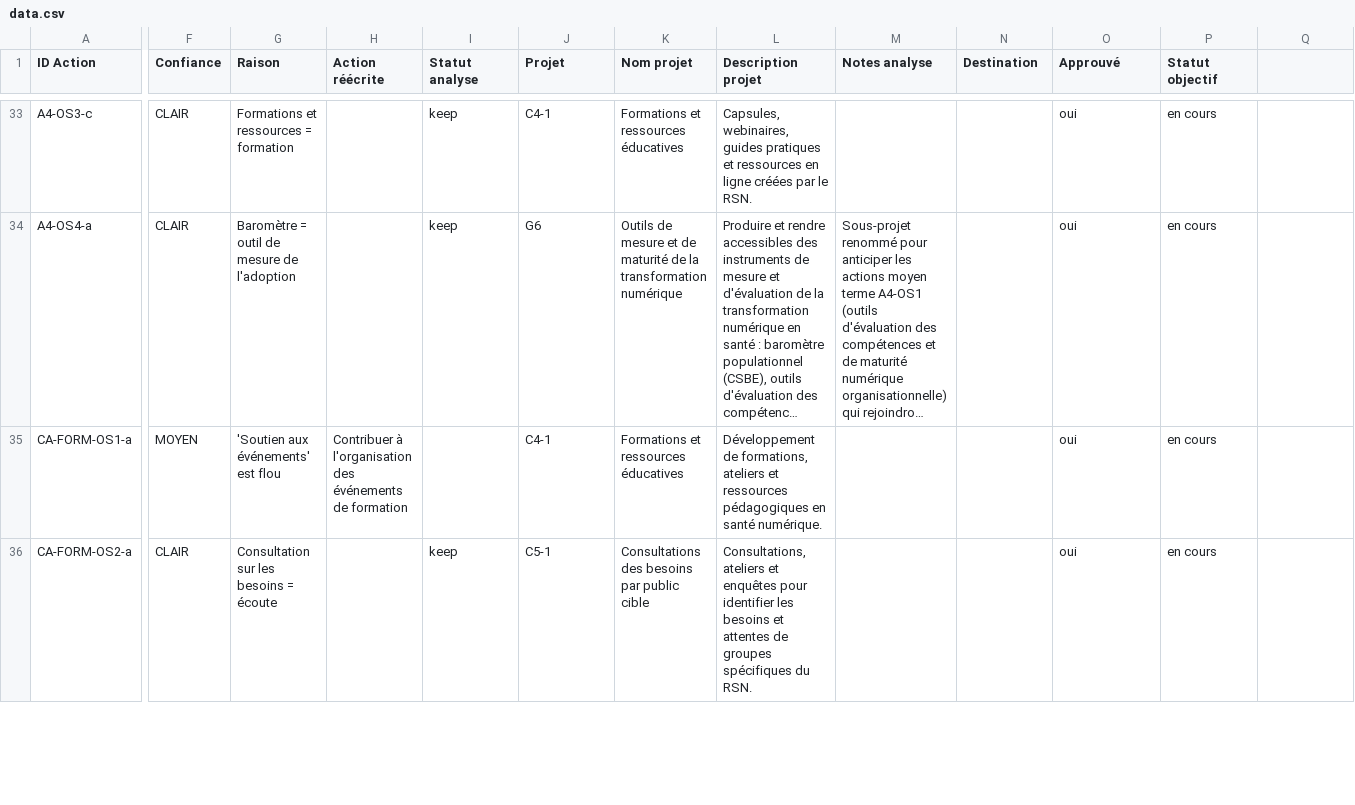
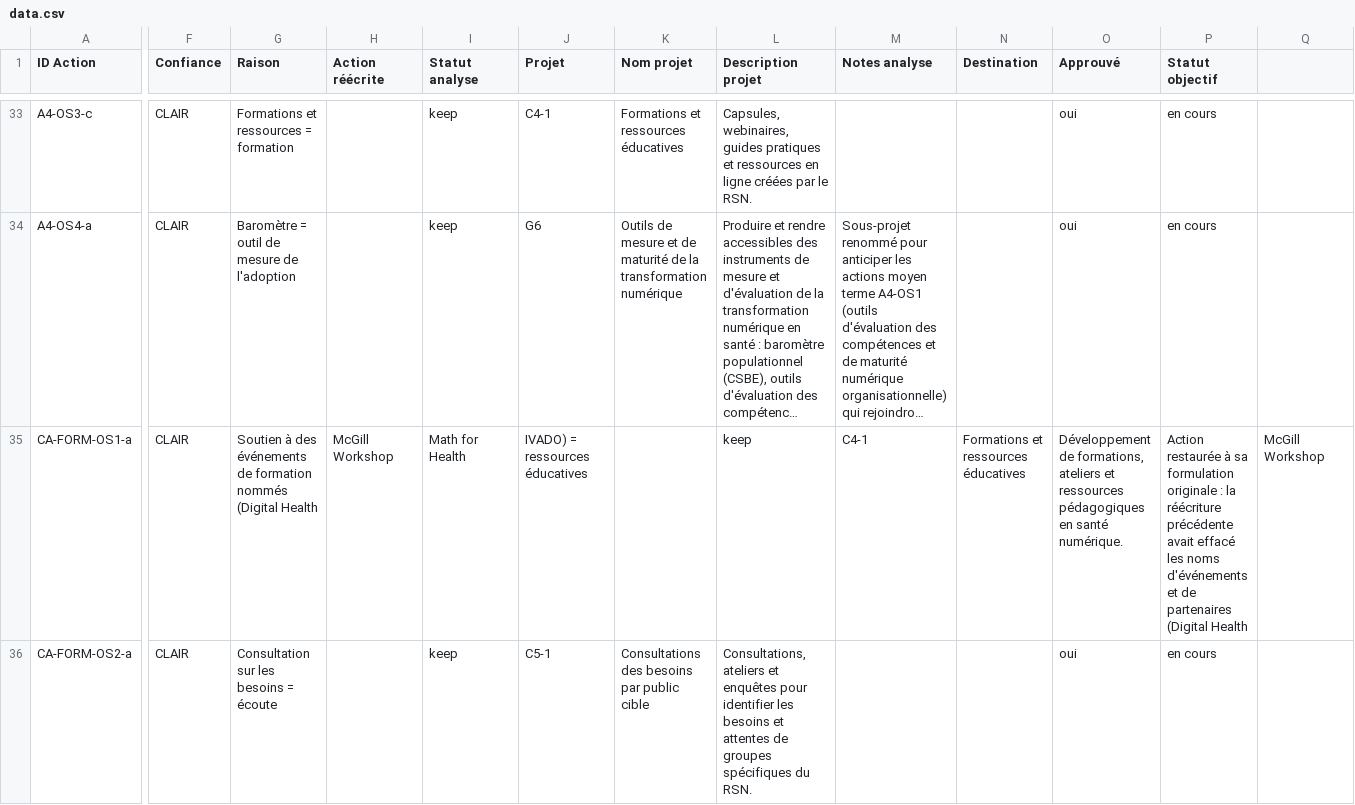
Before and after one commit to TessRSN/chantiers, a CSV file: data.csv, drawn as a sheet; only a part is shown, gaps mark what is left out; long unchanged cells end in …; the diff covers the shown part only; the diff names each change by its address in the sheet, - before the commit and + after, or states it on an @@ line.

Commit message:
CSV review CA-FORM : restauration OS1-a et OS2-b, OS3-d déplacée C5-1 → R2
CA-FORM-OS1-a — restauration de la formulation originale
- Réécriture précédente « Contribuer à l'organisation des événements
  de formation » avait effacé les noms d'événements et de partenaires
  (Digital Health, McGill Workshop, Math for Health, IVADO) qui
  ancraient l'action.
- Texte d'origine restauré (en français comme dans la version source).
- Confiance MOYEN → CLAIR, statut analyse « keep ».

CA-FORM-OS2-b — restauration de la formulation originale
- Réécriture précédente « Contribuer à l'organisation des événements
  étudiants » avait perdu la thématisation « santé numérique » qui
  est centrale.
- Texte d'origine restauré.
- Confiance MOYEN → CLAIR, statut analyse « keep ».

CA-FORM-OS3-d — restauration originale + déplacement C5-1 → R2
- Réécriture précédente « Identifier les lacunes via analyse et
  consultation » ajoutait artificiellement « consultation » pour
  justifier C5-1, alors que l'original (« Conduct gap analysis »)
  est une analyse de l'inventaire et du paysage de formation.
- Texte d'origine restauré.
- Déplacée vers R2 où elle rejoint OS3-a (inventaire) et OS3-c
  (analyse du paysage) — les 3 actions forment une trilogie cohérente
  d'analyse de l'inventaire dans R2.
- Confiance MOYEN → CLAIR.

EXT-* (HACK-2025, MATHSANTE, FONCER) restent attribuées à CA-FORM
ET à Axe 2 dans le CSV (colonne « Axe 2 / Formation
interdisciplinaire »). Elles seront mentionnées dans le mail CA-FORM
comme réalisations associées, comme pour Axe 2.

VERSION bumpée à 4.9.

```diff
--- a/data.csv
+++ b/data.csv
-F35 (Confiance): MOYEN
+F35 (Confiance): CLAIR
-G35 (Raison): 'Soutien aux événements' est flou
+G35 (Raison): Soutien à des événements de formation nommés (Digital Health
-H35 (Action réécrite): Contribuer à l'organisation des événements de formation
+H35 (Action réécrite): McGill Workshop
-I35 (Statut analyse): (empty)
+I35 (Statut analyse): Math for Health
-J35 (Projet): C4-1
+J35 (Projet): IVADO) = ressources éducatives
-K35 (Nom projet): Formations et ressources éducatives
+K35 (Nom projet): (empty)
-L35 (Description projet): Développement de formations, ateliers et ressources pédagogiques en santé numérique.
+L35 (Description projet): keep
-M35 (Notes analyse): (empty)
+M35 (Notes analyse): C4-1
-N35 (Destination): (empty)
+N35 (Destination): Formations et ressources éducatives
-O35 (Approuvé): oui
+O35 (Approuvé): Développement de formations, ateliers et ressources pédagogiques en santé numérique.
-P35 (Statut objectif): en cours
+P35 (Statut objectif): Action restaurée à sa formulation originale : la réécriture précédente avait effacé les noms d'événements et de partenaires (Digital Health
-Q35: (empty)
+Q35: McGill Workshop
```
Also changed, not shown: 17 edited cells elsewhere in this file, 1 other file.
